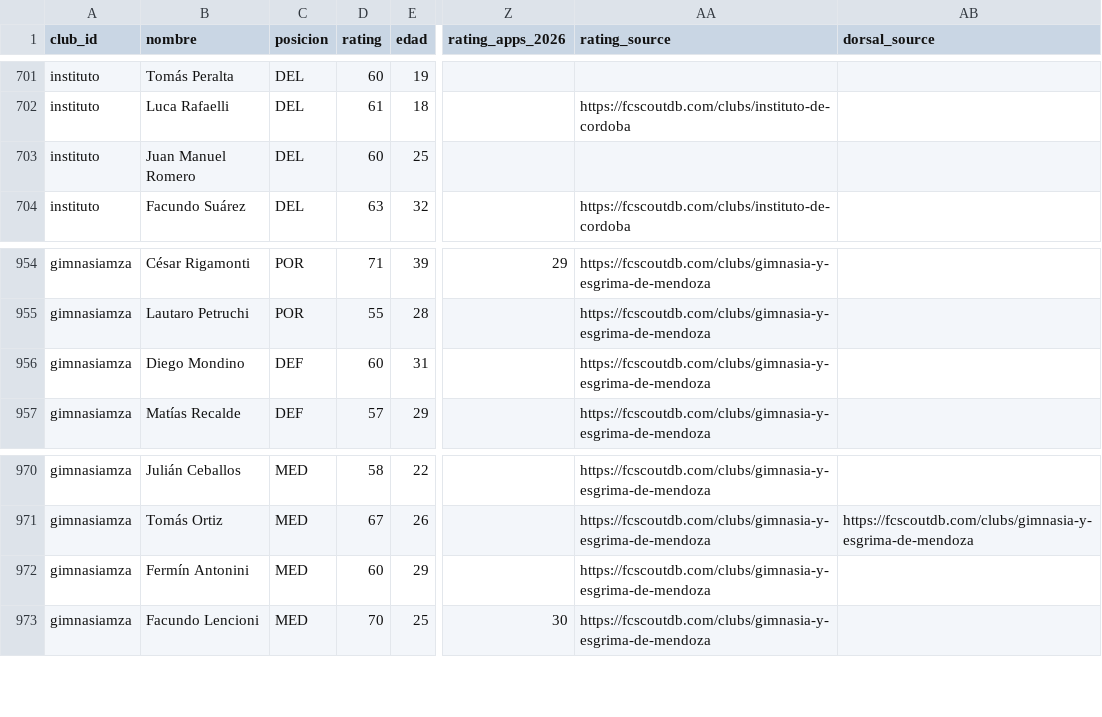
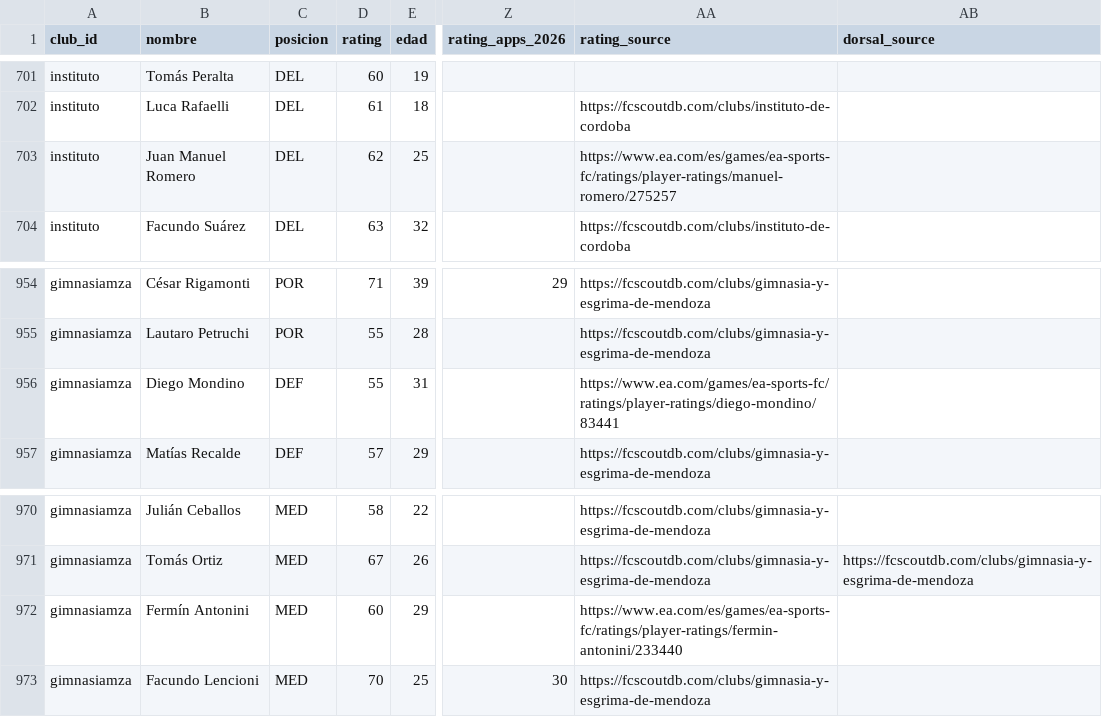
Before and after one commit to carp1901/liga-fc1, a CSV file: planteles/primera-2026.csv, drawn as a sheet; only a part is shown, gaps mark what is left out; the diff names each change by its address in the sheet, - before the commit and + after, or states it on an @@ line.

Commit message:
Corregir medias verificadas de Primera 2026

```diff
--- a/planteles/primera-2026.csv
+++ b/planteles/primera-2026.csv
-D703 (rating): 60
+D703 (rating): 62
-AA703 (rating_source): (empty)
+AA703 (rating_source): https://www.ea.com/es/games/ea-sports-fc/ratings/player-ratings/manuel-romero/275257
-D956 (rating): 60
+D956 (rating): 55
-AA956 (rating_source): https://fcscoutdb.com/clubs/gimnasia-y-esgrima-de-mendoza
+AA956 (rating_source): https://www.ea.com/games/ea-sports-fc/ratings/player-ratings/diego-mondino/83441
-AA972 (rating_source): https://fcscoutdb.com/clubs/gimnasia-y-esgrima-de-mendoza
+AA972 (rating_source): https://www.ea.com/es/games/ea-sports-fc/ratings/player-ratings/fermin-antonini/233440
```
